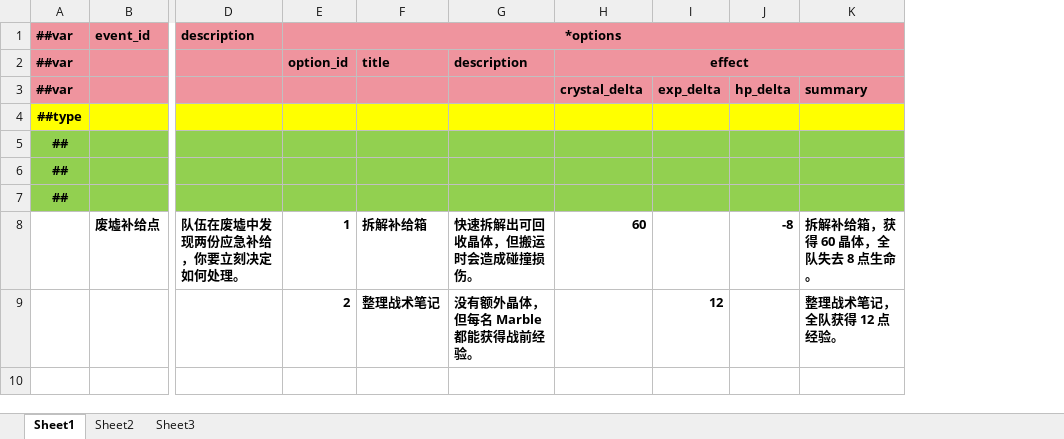
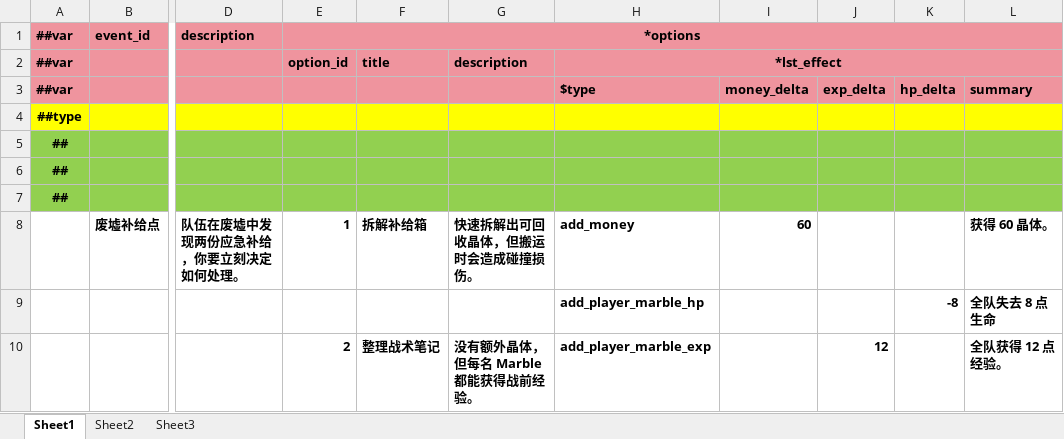
Before and after one commit to INSSRumia/TEngine, an Excel workbook: Configs/GameConfig/Datas/expedition_event.xlsx, sheet Sheet1, drawn as a sheet; only a part is shown, gaps mark what is left out; values as stored, in another font and other column widths than the file's, no borders; removed rows and columns are numbered as before the commit, all else as after; rows hold the shown columns only; the diff names each change by its address in the sheet, - before the commit and + after, or states it on an @@ line.

Commit message:
refactor: Revise expedition effect handling and update data structures
- Replaced the previous ExpeditionEventEffectConfig with a more flexible ExpeditionEffectConfig structure to accommodate various effect types.
- Updated combat encounter and event option configurations to utilize lists of effects for victory and defeat scenarios.
- Refactored gameplay logic to handle new effect configurations, enhancing clarity and maintainability.
- Adjusted UI components to reflect changes in money management instead of crystal rewards, improving user experience.

```diff
--- a/Configs/GameConfig/Datas/expedition_event.xlsx (sheet Sheet1)
+++ b/Configs/GameConfig/Datas/expedition_event.xlsx (sheet Sheet1)
+column H ($type), row 2: *lst_effect; row 8: add_money; row 10: add_player_marble_exp
-column K (summary), rows 8-9: 拆解补给箱，获得 60 晶体，全队失去 8 点生命。 | 整理战术笔记，全队获得 12 点经验。
+column L (summary), row 8: 获得 60 晶体。; row 10: 全队获得 12 点经验。
-I2 (money_delta): effect
+I2 (money_delta): (empty)
-H2:K2 merged
-I3: crystal_delta
+I3: money_delta
-K8 (hp_delta): -8
+K8 (hp_delta): (empty)
+row 9:  |  |  |  |  |  | add_player_marble_hp |  |  | -8 | 全队失去 8 点生命
```
Also changed, not shown: Configs/GameConfig/Datas/expedition_combat_encounter.xlsx, 21 other files.
